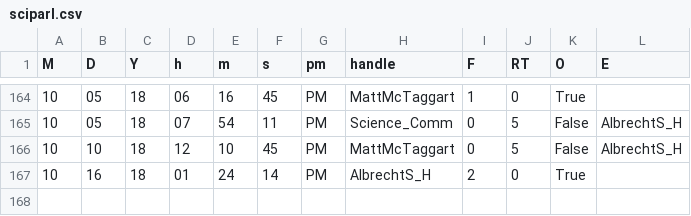
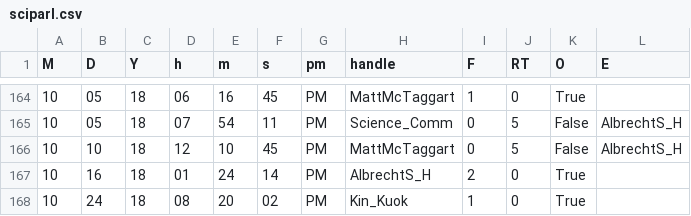
Before and after one commit to aaronjmaxwell/CSPC, a CSV file: data/sciparl.csv, drawn as a sheet; only a part is shown, gaps mark what is left out; the diff names each change by its address in the sheet, - before the commit and + after, or states it on an @@ line.

```diff
--- a/data/sciparl.csv
+++ b/data/sciparl.csv
+row 168: 10 | 24 | 18 | 08 | 20 | 02 | PM | Kin_Kuok | 1 | 0 | True
```
Also changed, not shown: data/activity.csv, data/communicators.csv, 4 other files.
